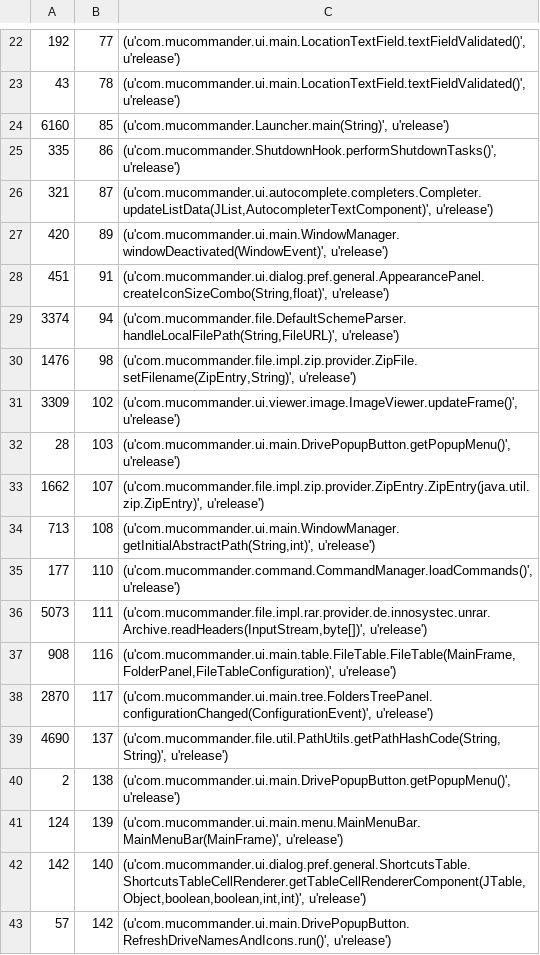
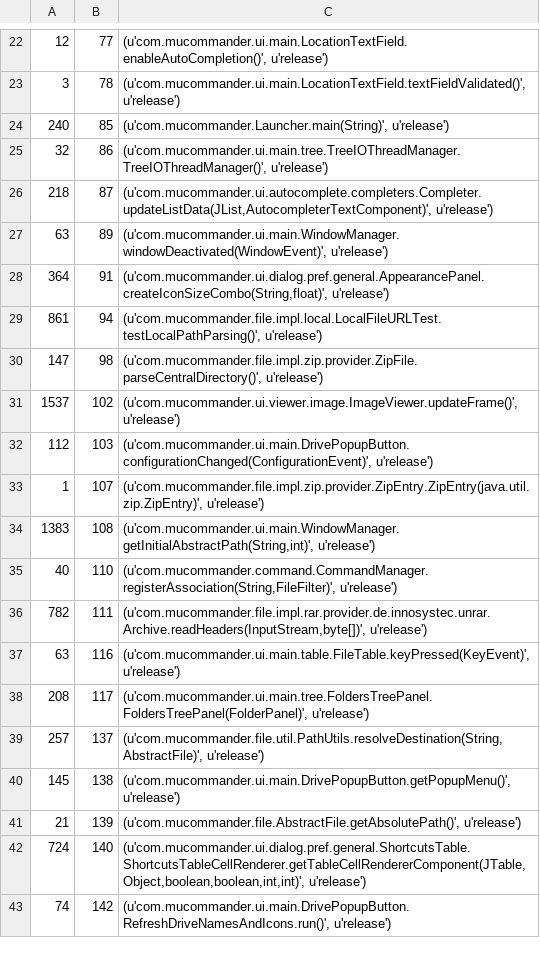
Before and after one commit to cscorley/doc2vec-feature-location, a CSV file: data/mucommander/v0.8.5/release_400_frms.csv, drawn as a sheet; only a part is shown, gaps mark what is left out; the diff covers the shown part only.

```diff
--- a/data/mucommander/v0.8.5/release_400_frms.csv
+++ b/data/mucommander/v0.8.5/release_400_frms.csv
@@ -22,22 +22,22 @@
-192,77,"(u'com.mucommander.ui.main.LocationTextField.textFieldValidated()', u'release')"
-43,78,"(u'com.mucommander.ui.main.LocationTextField.textFieldValidated()', u'release')"
-6160,85,"(u'com.mucommander.Launcher.main(String)', u'release')"
-335,86,"(u'com.mucommander.ShutdownHook.performShutdownTasks()', u'release')"
-321,87,"(u'com.mucommander.ui.autocomplete.completers.Completer.updateListData(JList,AutocompleterTextComponent)', u'release')"
-420,89,"(u'com.mucommander.ui.main.WindowManager.windowDeactivated(WindowEvent)', u'release')"
-451,91,"(u'com.mucommander.ui.dialog.pref.general.AppearancePanel.createIconSizeCombo(String,float)', u'release')"
-3374,94,"(u'com.mucommander.file.DefaultSchemeParser.handleLocalFilePath(String,FileURL)', u'release')"
-1476,98,"(u'com.mucommander.file.impl.zip.provider.ZipFile.setFilename(ZipEntry,String)', u'release')"
-3309,102,"(u'com.mucommander.ui.viewer.image.ImageViewer.updateFrame()', u'release')"
-28,103,"(u'com.mucommander.ui.main.DrivePopupButton.getPopupMenu()', u'release')"
-1662,107,"(u'com.mucommander.file.impl.zip.provider.ZipEntry.ZipEntry(java.util.zip.ZipEntry)', u'release')"
-713,108,"(u'com.mucommander.ui.main.WindowManager.getInitialAbstractPath(String,int)', u'release')"
-177,110,"(u'com.mucommander.command.CommandManager.loadCommands()', u'release')"
-5073,111,"(u'com.mucommander.file.impl.rar.provider.de.innosystec.unrar.Archive.readHeaders(InputStream,byte[])', u'release')"
-908,116,"(u'com.mucommander.ui.main.table.FileTable.FileTable(MainFrame,FolderPanel,FileTableConfiguration)', u'release')"
-2870,117,"(u'com.mucommander.ui.main.tree.FoldersTreePanel.configurationChanged(ConfigurationEvent)', u'release')"
-4690,137,"(u'com.mucommander.file.util.PathUtils.getPathHashCode(String,String)', u'release')"
-2,138,"(u'com.mucommander.ui.main.DrivePopupButton.getPopupMenu()', u'release')"
-124,139,"(u'com.mucommander.ui.main.menu.MainMenuBar.MainMenuBar(MainFrame)', u'release')"
-142,140,"(u'com.mucommander.ui.dialog.pref.general.ShortcutsTable.ShortcutsTableCellRenderer.getTableCellRendererComponent(JTable,Object,boolean,boolean,int,int)', u'release')"
-57,142,"(u'com.mucommander.ui.main.DrivePopupButton.RefreshDriveNamesAndIcons.run()', u'release')"
+12,77,"(u'com.mucommander.ui.main.LocationTextField.enableAutoCompletion()', u'release')"
+3,78,"(u'com.mucommander.ui.main.LocationTextField.textFieldValidated()', u'release')"
+240,85,"(u'com.mucommander.Launcher.main(String)', u'release')"
+32,86,"(u'com.mucommander.ui.main.tree.TreeIOThreadManager.TreeIOThreadManager()', u'release')"
+218,87,"(u'com.mucommander.ui.autocomplete.completers.Completer.updateListData(JList,AutocompleterTextComponent)', u'release')"
+63,89,"(u'com.mucommander.ui.main.WindowManager.windowDeactivated(WindowEvent)', u'release')"
+364,91,"(u'com.mucommander.ui.dialog.pref.general.AppearancePanel.createIconSizeCombo(String,float)', u'release')"
+861,94,"(u'com.mucommander.file.impl.local.LocalFileURLTest.testLocalPathParsing()', u'release')"
+147,98,"(u'com.mucommander.file.impl.zip.provider.ZipFile.parseCentralDirectory()', u'release')"
+1537,102,"(u'com.mucommander.ui.viewer.image.ImageViewer.updateFrame()', u'release')"
+112,103,"(u'com.mucommander.ui.main.DrivePopupButton.configurationChanged(ConfigurationEvent)', u'release')"
+1,107,"(u'com.mucommander.file.impl.zip.provider.ZipEntry.ZipEntry(java.util.zip.ZipEntry)', u'release')"
+1383,108,"(u'com.mucommander.ui.main.WindowManager.getInitialAbstractPath(String,int)', u'release')"
+40,110,"(u'com.mucommander.command.CommandManager.registerAssociation(String,FileFilter)', u'release')"
+782,111,"(u'com.mucommander.file.impl.rar.provider.de.innosystec.unrar.Archive.readHeaders(InputStream,byte[])', u'release')"
+63,116,"(u'com.mucommander.ui.main.table.FileTable.keyPressed(KeyEvent)', u'release')"
+208,117,"(u'com.mucommander.ui.main.tree.FoldersTreePanel.FoldersTreePanel(FolderPanel)', u'release')"
+257,137,"(u'com.mucommander.file.util.PathUtils.resolveDestination(String,AbstractFile)', u'release')"
+145,138,"(u'com.mucommander.ui.main.DrivePopupButton.getPopupMenu()', u'release')"
+21,139,"(u'com.mucommander.file.AbstractFile.getAbsolutePath()', u'release')"
+724,140,"(u'com.mucommander.ui.dialog.pref.general.ShortcutsTable.ShortcutsTableCellRenderer.getTableCellRendererComponent(JTable,Object,boolean,boolean,int,int)', u'release')"
+74,142,"(u'com.mucommander.ui.main.DrivePopupButton.RefreshDriveNamesAndIcons.run()', u'release')"
```
Also changed, not shown: 99 edited cells elsewhere in this file, data/mucommander/v0.8.5/changeset2_400_frms.csv, data/mucommander/v0.8.5/changeset_400_frms.csv, 3 other files.
